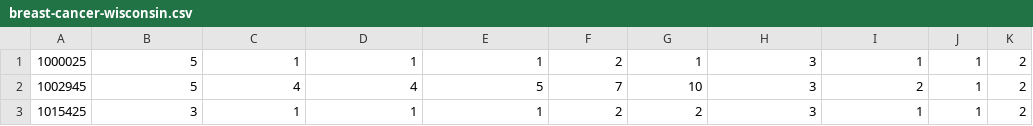
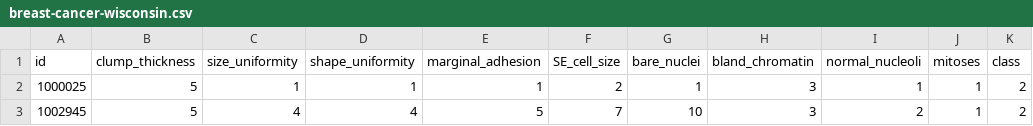
Before and after one commit to saptarshijoshi/DS-203-Datasets, a CSV file: breast-cancer-wisconsin.csv, drawn as a sheet; only a part is shown; the shorter side is filled out with more unchanged rows; the diff names each change by its address in the sheet, - before the commit and + after, or states it on an @@ line.

Commit message:
Add files via upload

```diff
--- a/breast-cancer-wisconsin.csv
+++ b/breast-cancer-wisconsin.csv
+row 1: id | clump_thickness | size_uniformity | shape_uniformity | marginal_adhesion | SE_cell_size | bare_nuclei | bland_chromatin | normal_nucleoli | mitoses | class
```
